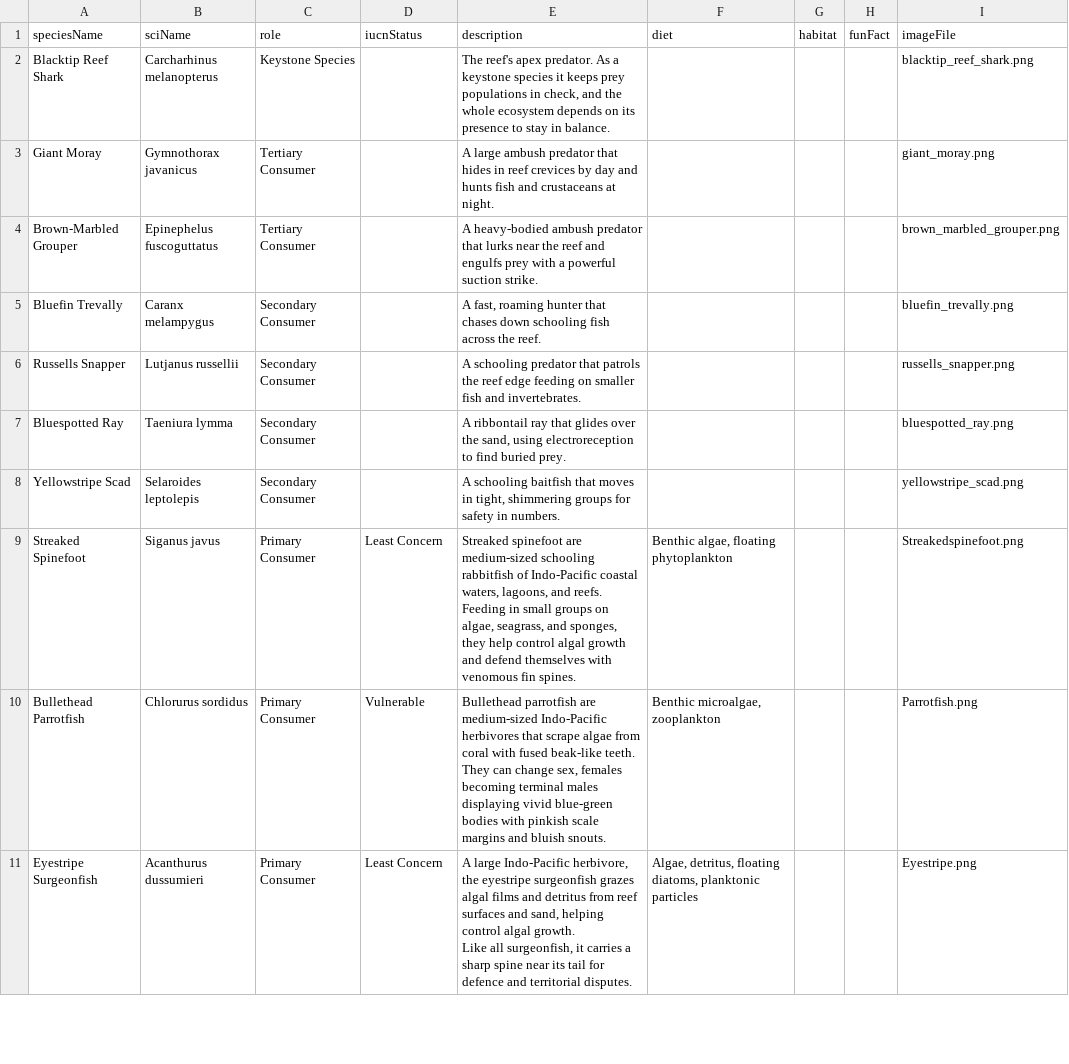
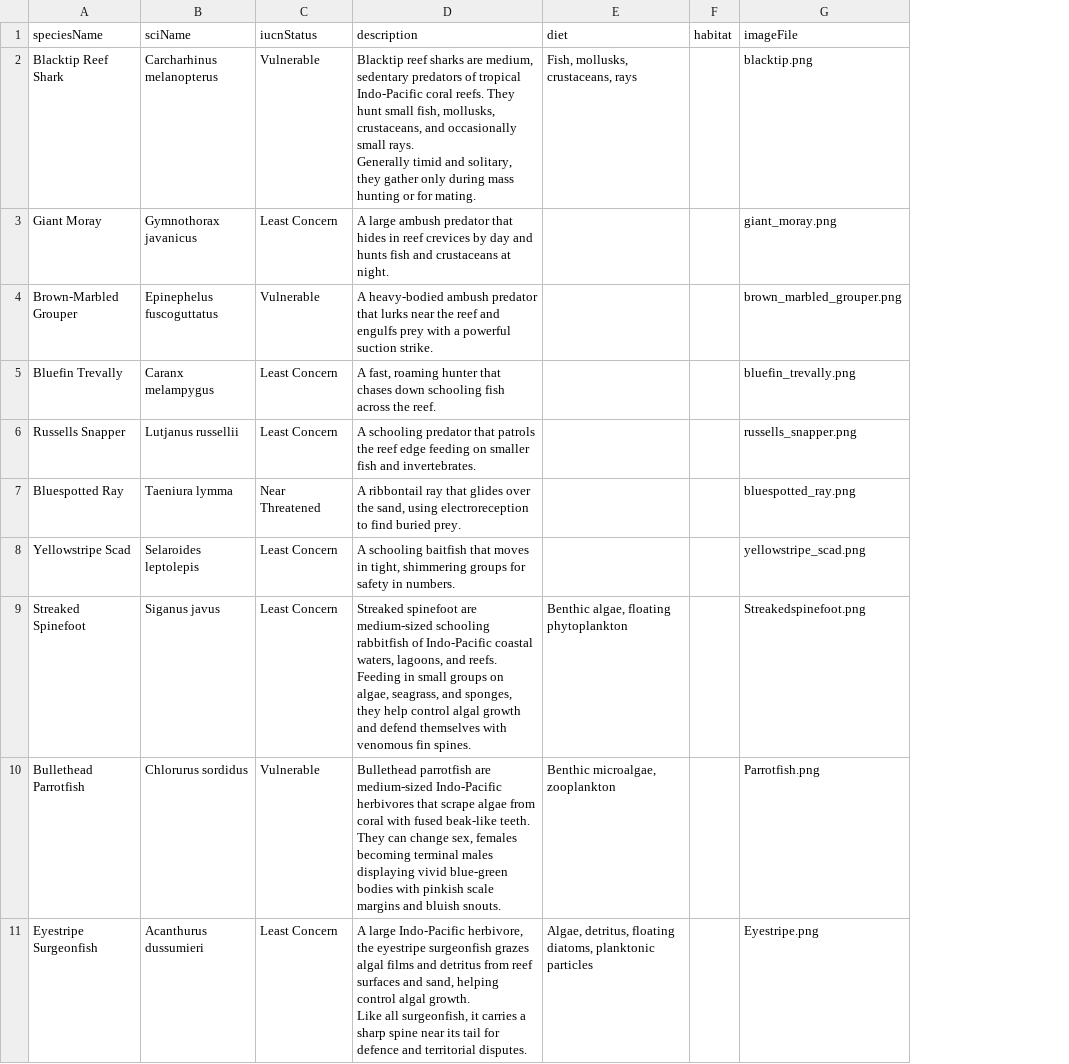
Before and after one commit to W3ngyaka/OceanX-MP, a CSV file: OceanX MP/Assets/StreamingAssets/SpeciesContent.csv, drawn as a sheet; only a part is shown; removed rows and columns are numbered as before the commit, all else as after; ↵ is a line break in a cell; the diff names each change by its address in the sheet, - before the commit and + after, or states it on an @@ line.

```diff
--- a/OceanX MP/Assets/StreamingAssets/SpeciesContent.csv
+++ b/OceanX MP/Assets/StreamingAssets/SpeciesContent.csv
-column C (role), rows 2-11: Keystone Species | Tertiary Consumer | Tertiary Consumer | Secondary Consumer | Secondary Consumer | Secondary Consumer | Secondary Consumer | Primary Consumer | Primary Consumer | Primary Consumer
-column H (funFact), empty
-C2 (iucnStatus): (empty)
+C2 (iucnStatus): Vulnerable
-D2 (description): The reef's apex predator. As a keystone species it keeps prey populations in check, and the whole ecosystem depends on its presence to stay in balance.
+D2 (description): Blacktip reef sharks are medium, sedentary predators of tropical Indo-Pacific coral reefs. They hunt small fish, mollusks, crustaceans, and occasionally small rays. ↵ Generally timid and solitary, they gather only during mass hunting or for mating.
-E2 (diet): (empty)
+E2 (diet): Fish, mollusks, crustaceans, rays
-G2 (imageFile): blacktip_reef_shark.png
+G2 (imageFile): blacktip.png
-C3 (iucnStatus): (empty)
+C3 (iucnStatus): Least Concern
-C4 (iucnStatus): (empty)
+C4 (iucnStatus): Vulnerable
-C5:C6 (iucnStatus): (empty)
+C5:C6 (iucnStatus): Least Concern
-C7 (iucnStatus): (empty)
+C7 (iucnStatus): Near Threatened
-C8 (iucnStatus): (empty)
+C8 (iucnStatus): Least Concern
```
Also changed, not shown: 17 other files.
